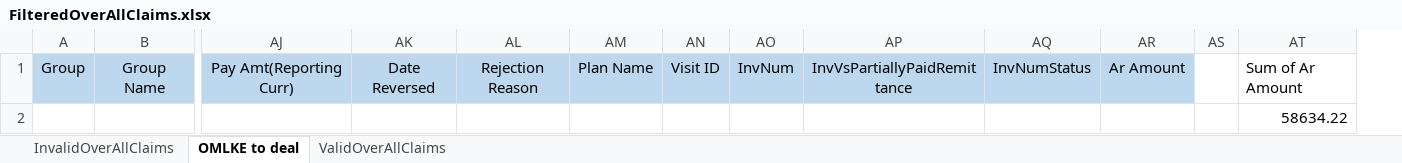
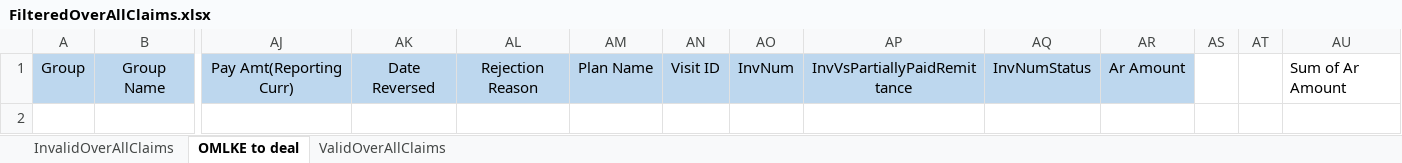
Before and after one commit to nagarameshkola/Old-Mutual-Excel-Automation, an Excel workbook: OldMutual/Excel Template/FilteredOverAllClaims.xlsx, sheet OMLKE to deal, drawn as a sheet; only a part is shown, gaps mark what is left out; values as stored, in another font and other column widths than the file's, no borders; removed rows and columns are numbered as before the commit, all else as after; rows hold the shown columns only; the diff names each change by its address in the sheet, - before the commit and + after, or states it on an @@ line.

```diff
--- a/OldMutual/Excel Template/FilteredOverAllClaims.xlsx (sheet OMLKE to deal)
+++ b/OldMutual/Excel Template/FilteredOverAllClaims.xlsx (sheet OMLKE to deal)
+column AT, empty
-row 2:  |  |  |  |  |  |  |  |  |  |  |  | 58634.22
```
Also changed, not shown: OldMutual/Excel Template/FilteredRemittance.xlsx, OldMutual/Excel Template/RemittanceMatchStatus.xlsx, 48 other files.
